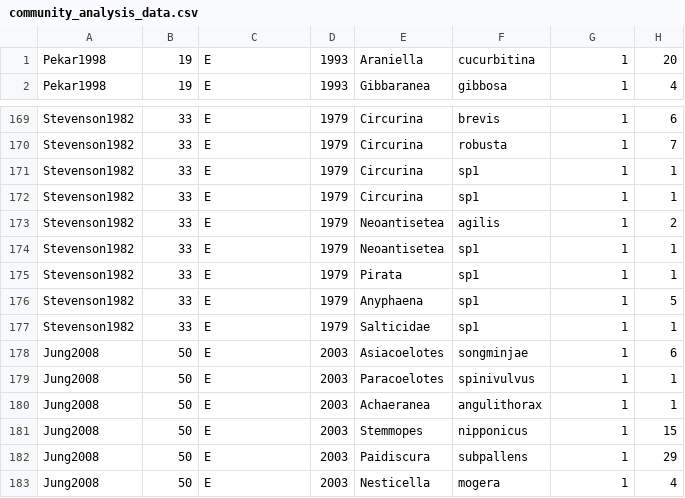
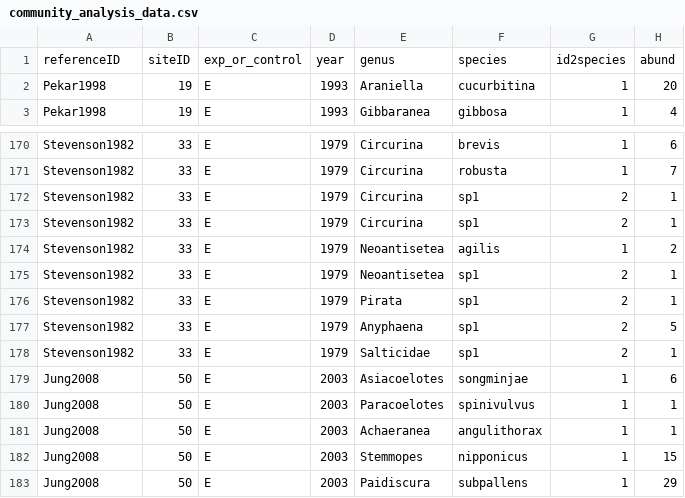
Before and after one commit to weecology/experimental-rads, a CSV file: community_analysis_data.csv, drawn as a sheet; only a part is shown, gaps mark what is left out; the shorter side is filled out with more unchanged rows; the diff covers the shown part only.

```diff
--- a/community_analysis_data.csv
+++ b/community_analysis_data.csv
@@ -1 +1,2 @@
+referenceID,siteID,exp_or_control,year,genus,species,id2species,abund
 Pekar1998,19,E,1993,Araniella,cucurbitina,1,20
@@ -170,9 +171,9 @@ Stevenson1982,33,E,1979,Circurina,brevis,1,6
 Stevenson1982,33,E,1979,Circurina,robusta,1,7
-Stevenson1982,33,E,1979,Circurina,sp1,1,1
-Stevenson1982,33,E,1979,Circurina,sp1,1,1
+Stevenson1982,33,E,1979,Circurina,sp1,2,1
+Stevenson1982,33,E,1979,Circurina,sp1,2,1
 Stevenson1982,33,E,1979,Neoantisetea,agilis,1,2
-Stevenson1982,33,E,1979,Neoantisetea,sp1,1,1
-Stevenson1982,33,E,1979,Pirata,sp1,1,1
-Stevenson1982,33,E,1979,Anyphaena,sp1,1,5
-Stevenson1982,33,E,1979,Salticidae,sp1,1,1
+Stevenson1982,33,E,1979,Neoantisetea,sp1,2,1
+Stevenson1982,33,E,1979,Pirata,sp1,2,1
+Stevenson1982,33,E,1979,Anyphaena,sp1,2,5
+Stevenson1982,33,E,1979,Salticidae,sp1,2,1
 Jung2008,50,E,2003,Asiacoelotes,songminjae,1,6
```
Also changed, not shown: 13 edited cells elsewhere in this file, experiments_analysis_data.csv, sites_analysis_data.csv.
